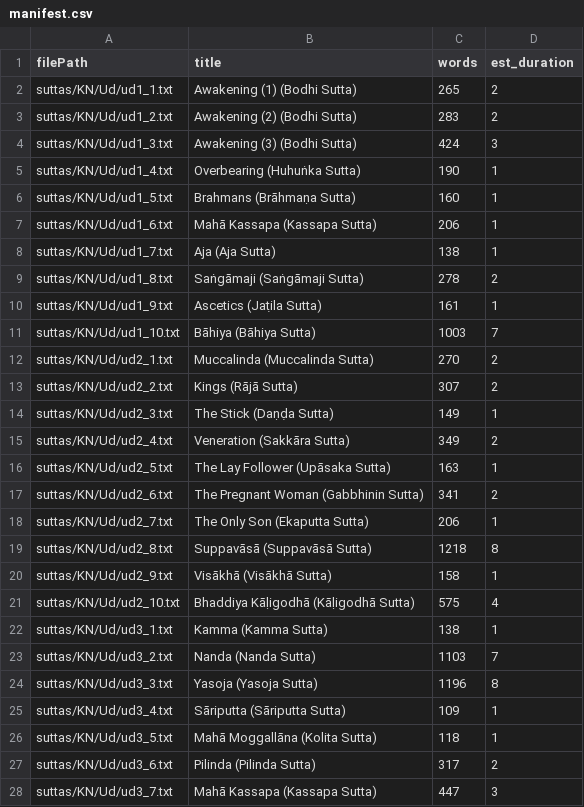
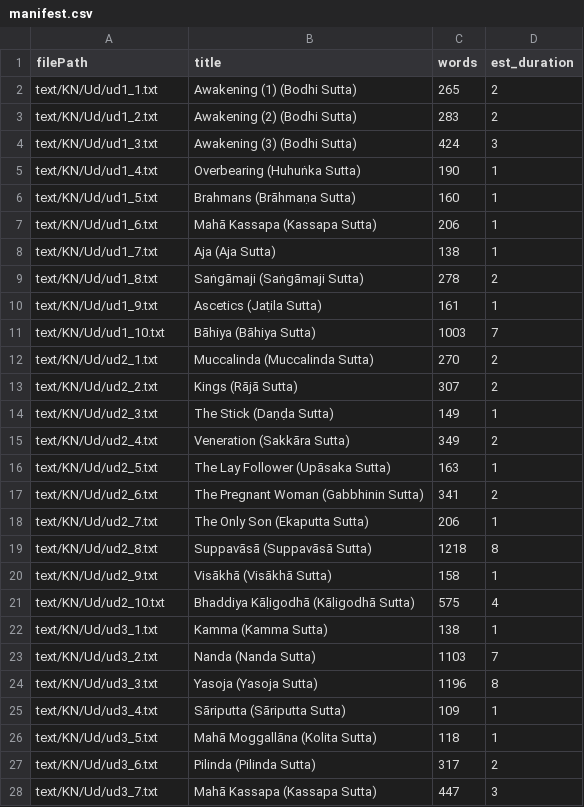
Before and after one commit to dhamma-initiative/suttas, a CSV file: text/KN/Ud/manifest.csv, drawn as a sheet; only a part is shown; the diff covers the shown part only.

```diff
--- a/text/KN/Ud/manifest.csv
+++ b/text/KN/Ud/manifest.csv
@@ -1,28 +1,28 @@
 filePath|title|words|est_duration
-suttas/KN/Ud/ud1_1.txt|Awakening (1) (Bodhi Sutta)|265|2
-suttas/KN/Ud/ud1_2.txt|Awakening (2) (Bodhi Sutta)|283|2
-suttas/KN/Ud/ud1_3.txt|Awakening (3) (Bodhi Sutta)|424|3
-suttas/KN/Ud/ud1_4.txt|Overbearing (Huhuṅka Sutta)|190|1
-suttas/KN/Ud/ud1_5.txt|Brahmans (Brāhmaṇa Sutta)|160|1
-suttas/KN/Ud/ud1_6.txt|Mahā Kassapa (Kassapa Sutta)|206|1
-suttas/KN/Ud/ud1_7.txt|Aja (Aja Sutta)|138|1
-suttas/KN/Ud/ud1_8.txt|Saṅgāmaji (Saṅgāmaji Sutta)|278|2
-suttas/KN/Ud/ud1_9.txt|Ascetics (Jaṭila Sutta)|161|1
-suttas/KN/Ud/ud1_10.txt|Bāhiya (Bāhiya Sutta)|1003|7
-suttas/KN/Ud/ud2_1.txt|Muccalinda (Muccalinda Sutta)|270|2
-suttas/KN/Ud/ud2_2.txt|Kings (Rājā Sutta)|307|2
-suttas/KN/Ud/ud2_3.txt|The Stick (Daṇḍa Sutta)|149|1
-suttas/KN/Ud/ud2_4.txt|Veneration (Sakkāra Sutta)|349|2
-suttas/KN/Ud/ud2_5.txt|The Lay Follower (Upāsaka Sutta)|163|1
-suttas/KN/Ud/ud2_6.txt|The Pregnant Woman (Gabbhinin Sutta)|341|2
-suttas/KN/Ud/ud2_7.txt|The Only Son (Ekaputta Sutta)|206|1
-suttas/KN/Ud/ud2_8.txt|Suppavāsā (Suppavāsā Sutta)|1218|8
-suttas/KN/Ud/ud2_9.txt|Visākhā (Visākhā Sutta)|158|1
-suttas/KN/Ud/ud2_10.txt|Bhaddiya Kāḷigodhā (Kāḷigodhā Sutta)|575|4
-suttas/KN/Ud/ud3_1.txt|Kamma (Kamma Sutta)|138|1
-suttas/KN/Ud/ud3_2.txt|Nanda (Nanda Sutta)|1103|7
-suttas/KN/Ud/ud3_3.txt|Yasoja (Yasoja Sutta)|1196|8
-suttas/KN/Ud/ud3_4.txt|Sāriputta (Sāriputta Sutta)|109|1
-suttas/KN/Ud/ud3_5.txt|Mahā Moggallāna (Kolita Sutta)|118|1
-suttas/KN/Ud/ud3_6.txt|Pilinda (Pilinda Sutta)|317|2
-suttas/KN/Ud/ud3_7.txt|Mahā Kassapa (Kassapa Sutta)|447|3
+text/KN/Ud/ud1_1.txt|Awakening (1) (Bodhi Sutta)|265|2
+text/KN/Ud/ud1_2.txt|Awakening (2) (Bodhi Sutta)|283|2
+text/KN/Ud/ud1_3.txt|Awakening (3) (Bodhi Sutta)|424|3
+text/KN/Ud/ud1_4.txt|Overbearing (Huhuṅka Sutta)|190|1
+text/KN/Ud/ud1_5.txt|Brahmans (Brāhmaṇa Sutta)|160|1
+text/KN/Ud/ud1_6.txt|Mahā Kassapa (Kassapa Sutta)|206|1
+text/KN/Ud/ud1_7.txt|Aja (Aja Sutta)|138|1
+text/KN/Ud/ud1_8.txt|Saṅgāmaji (Saṅgāmaji Sutta)|278|2
+text/KN/Ud/ud1_9.txt|Ascetics (Jaṭila Sutta)|161|1
+text/KN/Ud/ud1_10.txt|Bāhiya (Bāhiya Sutta)|1003|7
+text/KN/Ud/ud2_1.txt|Muccalinda (Muccalinda Sutta)|270|2
+text/KN/Ud/ud2_2.txt|Kings (Rājā Sutta)|307|2
+text/KN/Ud/ud2_3.txt|The Stick (Daṇḍa Sutta)|149|1
+text/KN/Ud/ud2_4.txt|Veneration (Sakkāra Sutta)|349|2
+text/KN/Ud/ud2_5.txt|The Lay Follower (Upāsaka Sutta)|163|1
+text/KN/Ud/ud2_6.txt|The Pregnant Woman (Gabbhinin Sutta)|341|2
+text/KN/Ud/ud2_7.txt|The Only Son (Ekaputta Sutta)|206|1
+text/KN/Ud/ud2_8.txt|Suppavāsā (Suppavāsā Sutta)|1218|8
+text/KN/Ud/ud2_9.txt|Visākhā (Visākhā Sutta)|158|1
+text/KN/Ud/ud2_10.txt|Bhaddiya Kāḷigodhā (Kāḷigodhā Sutta)|575|4
+text/KN/Ud/ud3_1.txt|Kamma (Kamma Sutta)|138|1
+text/KN/Ud/ud3_2.txt|Nanda (Nanda Sutta)|1103|7
+text/KN/Ud/ud3_3.txt|Yasoja (Yasoja Sutta)|1196|8
+text/KN/Ud/ud3_4.txt|Sāriputta (Sāriputta Sutta)|109|1
+text/KN/Ud/ud3_5.txt|Mahā Moggallāna (Kolita Sutta)|118|1
+text/KN/Ud/ud3_6.txt|Pilinda (Pilinda Sutta)|317|2
+text/KN/Ud/ud3_7.txt|Mahā Kassapa (Kassapa Sutta)|447|3
```
Also changed, not shown: 54 edited cells elsewhere in this file, text/AN/manifest.csv, text/KN/Iti/manifest.csv, 10 other files.
